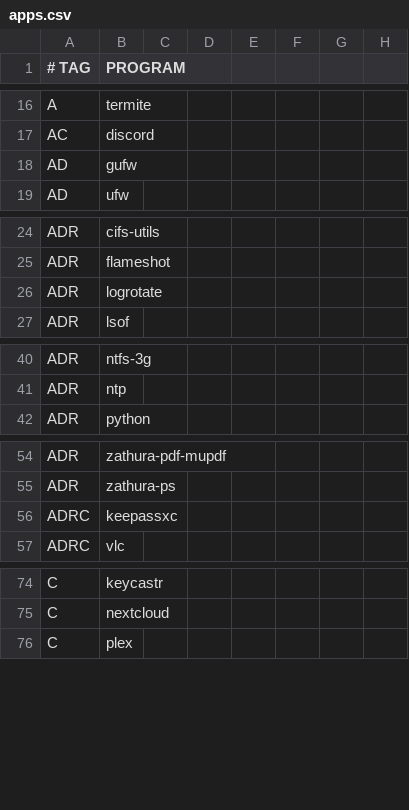
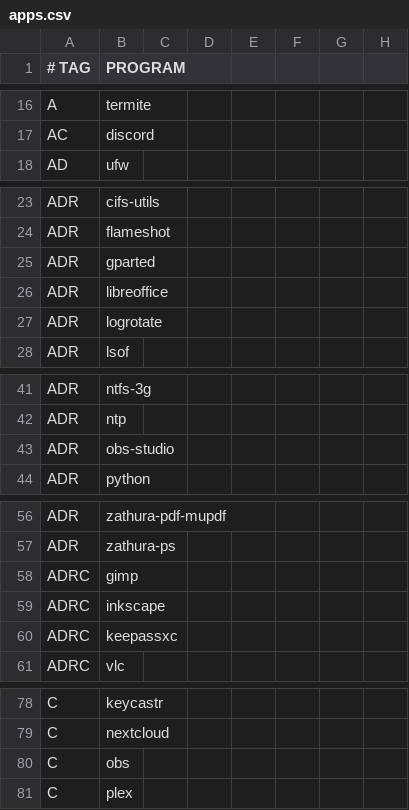
Before and after one commit to astsu777/bootstrap, a CSV file: apps.csv, drawn as a sheet; only a part is shown, gaps mark what is left out.

```diff
--- a/apps.csv
+++ b/apps.csv
@@ -17,3 +17,2 @@ A,termite
 AC,discord
-AD,gufw
 AD,ufw
@@ -25,2 +24,4 @@ ADR,cifs-utils
 ADR,flameshot
+ADR,gparted
+ADR,libreoffice
 ADR,logrotate
@@ -41,2 +42,3 @@ ADR,ntfs-3g
 ADR,ntp
+ADR,obs-studio
 ADR,python
@@ -55,2 +57,4 @@ ADR,zathura-pdf-mupdf
 ADR,zathura-ps
+ADRC,gimp
+ADRC,inkscape
 ADRC,keepassxc
@@ -75,2 +79,3 @@ C,keycastr
 C,nextcloud
+C,obs
 C,plex
```
Also changed, not shown: 1 other file.
